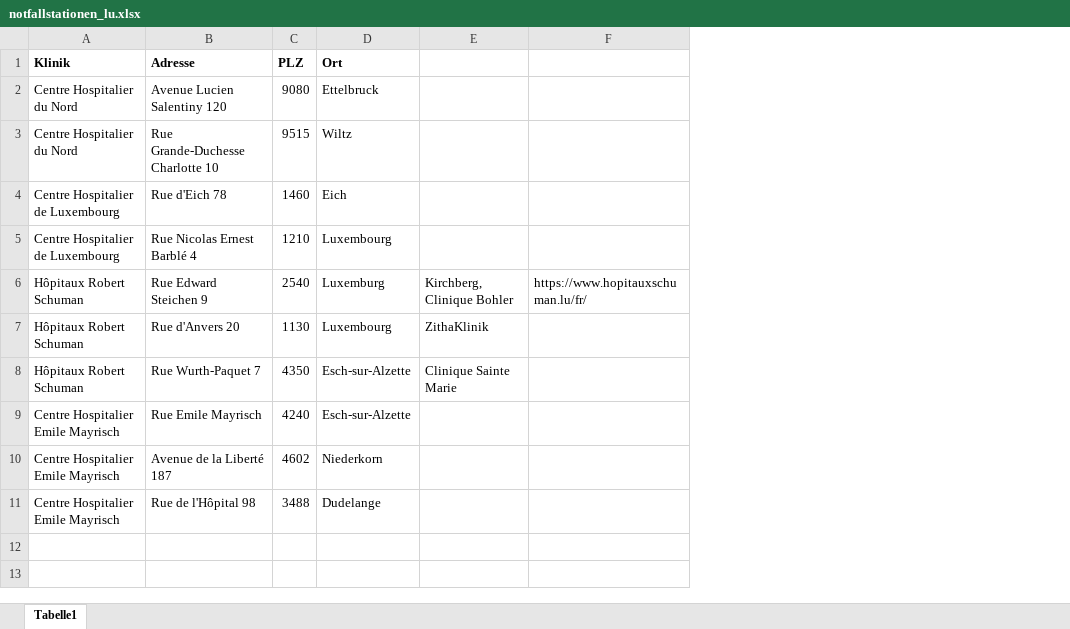
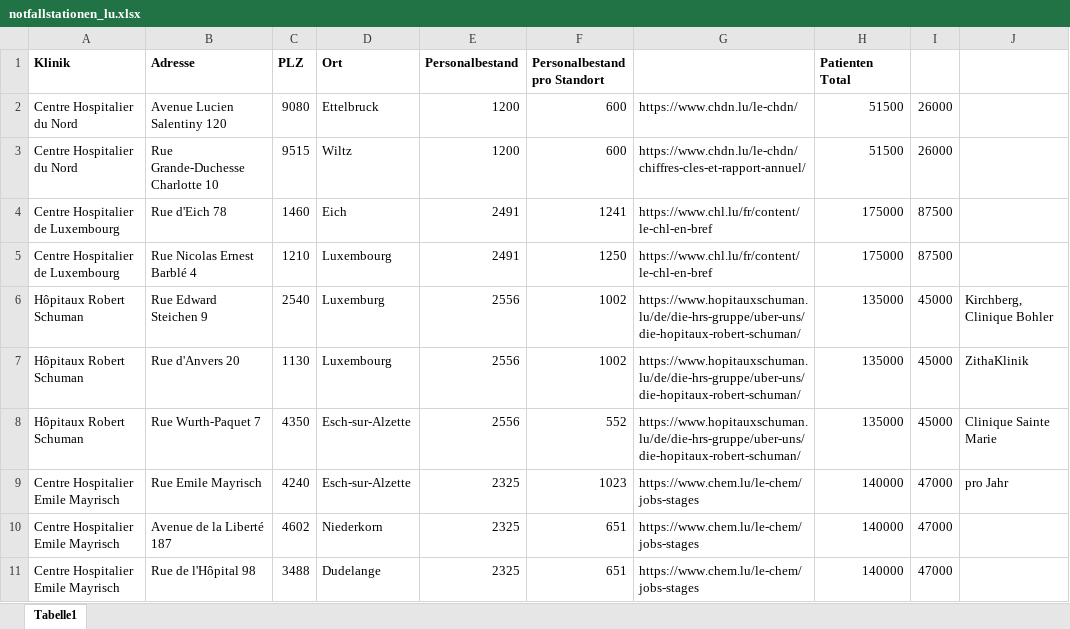
Before and after one commit to zanlau/master, an Excel workbook: daten/notfallstationen_lu.xlsx, sheet Tabelle1, drawn as a sheet; values as stored, in another font and other column widths than the file's, no borders; removed rows and columns are numbered as before the commit, all else as after; the diff names each change by its address in the sheet, - before the commit and + after, or states it on an @@ line.

Commit message:
add personal_bestand_lu

```diff
--- a/daten/notfallstationen_lu.xlsx (sheet Tabelle1)
+++ b/daten/notfallstationen_lu.xlsx (sheet Tabelle1)
+column E (Personalbestand), rows 2-11: 1200 | 1200 | 2491 | 2491 | 2556 | 2556 | 2556 | 2325 | 2325 | 2325
+column F (Personalbestand pro Standort), rows 2-11: 600 | 600 | 1241 | 1250 | 1002 | 1002 | 552 | 1023 | 651 | 651
+column G, rows 2-11: https://www.chdn.lu/le-chdn/ | https://www.chdn.lu/le-chdn/chiffres-cles-et-rapport-annuel/ | https://www.chl.lu/fr/content/le-chl-en-bref | https://www.chl.lu/fr/content/le-chl-en-bref | https://www.hopitauxschuman.lu/de/die-hrs-gruppe/uber-uns/die-hopitaux-robert-schuman/ | https://www.hopitauxschuman.lu/de/die-hrs-gruppe/uber-uns/die-hopitaux-robert-schuman/ | https://www.hopitauxschuman.lu/de/die-hrs-gruppe/uber-uns/die-hopitaux-robert-schuman/ | https://www.chem.lu/le-chem/jobs-stages | https://www.chem.lu/le-chem/jobs-stages | https://www.chem.lu/le-chem/jobs-stages
+column H (Patienten Total), rows 2-11: 51500 | 51500 | 175000 | 175000 | 135000 | 135000 | 135000 | 140000 | 140000 | 140000
+column I, rows 2-11: 26000 | 26000 | 87500 | 87500 | 45000 | 45000 | 45000 | 47000 | 47000 | 47000
-column F, row 6: https://www.hopitauxschuman.lu/fr/
-J9: (empty)
+J9: pro Jahr
```
Also changed, not shown: daten/notfallstationen_ch.xlsx, 2 other files.
